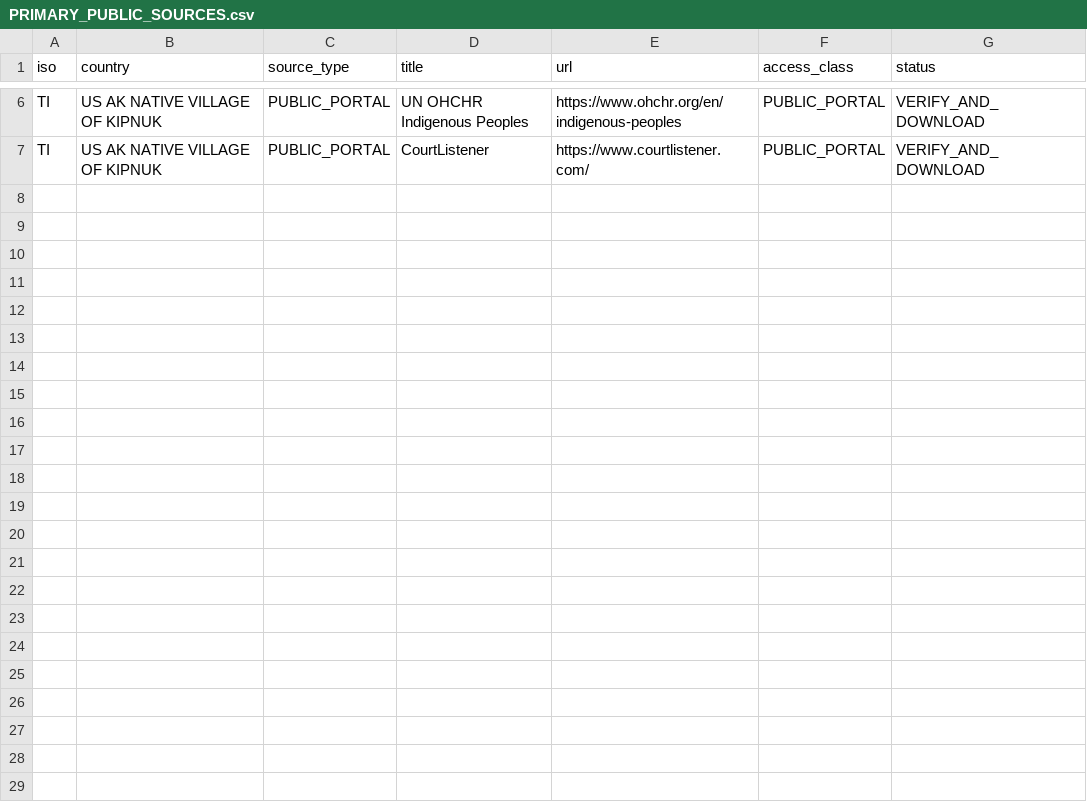
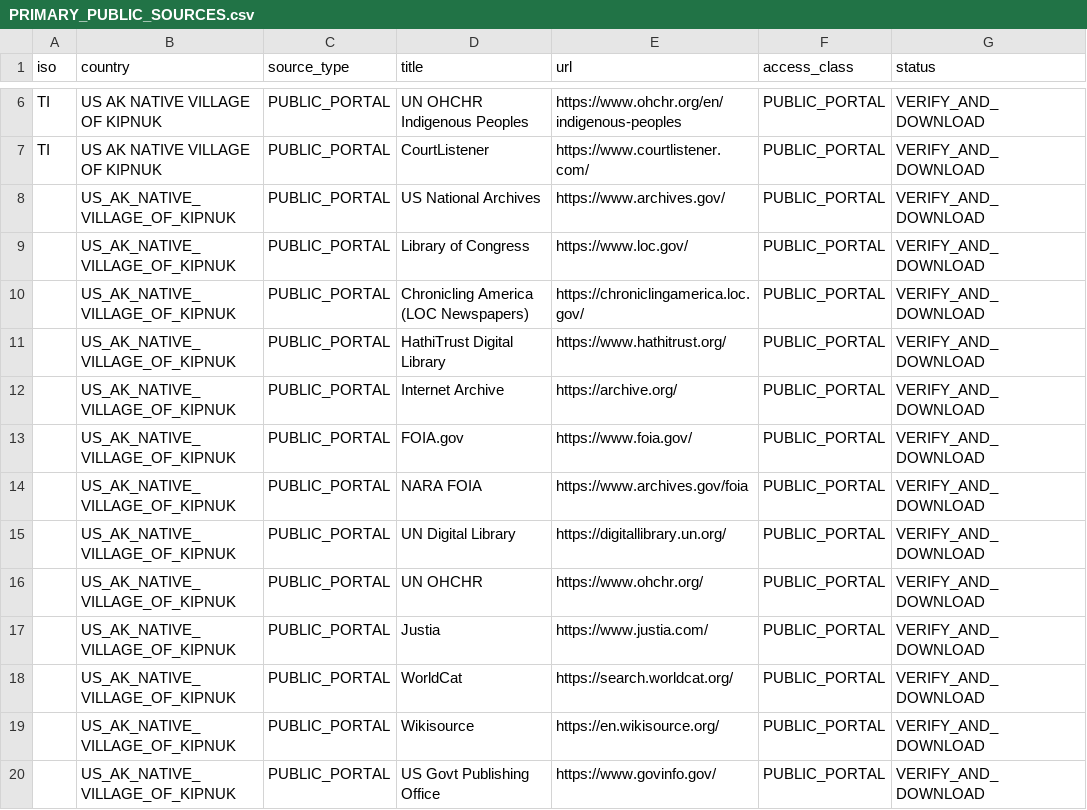
Before and after one commit to GlobalRestitutionAlliance/turtle-island-us-ak-native-village-of-kipnuk-master-litigation, a CSV file: 03_Evidentiary_Exhibits/PRIMARY_PUBLIC_SOURCES.csv, drawn as a sheet; only a part is shown, gaps mark what is left out; the diff names each change by its address in the sheet, - before the commit and + after, or states it on an @@ line.

Commit message:
Expand primary public source registries (Batch 2)

```diff
--- a/03_Evidentiary_Exhibits/PRIMARY_PUBLIC_SOURCES.csv
+++ b/03_Evidentiary_Exhibits/PRIMARY_PUBLIC_SOURCES.csv
+row 8:  | US_AK_NATIVE_VILLAGE_OF_KIPNUK | PUBLIC_PORTAL | US National Archives | https://www.archives.gov/ | PUBLIC_PORTAL | VERIFY_AND_DOWNLOAD
+row 9:  | US_AK_NATIVE_VILLAGE_OF_KIPNUK | PUBLIC_PORTAL | Library of Congress | https://www.loc.gov/ | PUBLIC_PORTAL | VERIFY_AND_DOWNLOAD
+row 10:  | US_AK_NATIVE_VILLAGE_OF_KIPNUK | PUBLIC_PORTAL | Chronicling America (LOC Newspapers) | https://chroniclingamerica.loc.gov/ | PUBLIC_PORTAL | VERIFY_AND_DOWNLOAD
+row 11:  | US_AK_NATIVE_VILLAGE_OF_KIPNUK | PUBLIC_PORTAL | HathiTrust Digital Library | https://www.hathitrust.org/ | PUBLIC_PORTAL | VERIFY_AND_DOWNLOAD
+row 12:  | US_AK_NATIVE_VILLAGE_OF_KIPNUK | PUBLIC_PORTAL | Internet Archive | https://archive.org/ | PUBLIC_PORTAL | VERIFY_AND_DOWNLOAD
+row 13:  | US_AK_NATIVE_VILLAGE_OF_KIPNUK | PUBLIC_PORTAL | FOIA.gov | https://www.foia.gov/ | PUBLIC_PORTAL | VERIFY_AND_DOWNLOAD
+row 14:  | US_AK_NATIVE_VILLAGE_OF_KIPNUK | PUBLIC_PORTAL | NARA FOIA | https://www.archives.gov/foia | PUBLIC_PORTAL | VERIFY_AND_DOWNLOAD
+row 15:  | US_AK_NATIVE_VILLAGE_OF_KIPNUK | PUBLIC_PORTAL | UN Digital Library | https://digitallibrary.un.org/ | PUBLIC_PORTAL | VERIFY_AND_DOWNLOAD
+row 16:  | US_AK_NATIVE_VILLAGE_OF_KIPNUK | PUBLIC_PORTAL | UN OHCHR | https://www.ohchr.org/ | PUBLIC_PORTAL | VERIFY_AND_DOWNLOAD
+row 17:  | US_AK_NATIVE_VILLAGE_OF_KIPNUK | PUBLIC_PORTAL | Justia | https://www.justia.com/ | PUBLIC_PORTAL | VERIFY_AND_DOWNLOAD
+row 18:  | US_AK_NATIVE_VILLAGE_OF_KIPNUK | PUBLIC_PORTAL | WorldCat | https://search.worldcat.org/ | PUBLIC_PORTAL | VERIFY_AND_DOWNLOAD
+row 19:  | US_AK_NATIVE_VILLAGE_OF_KIPNUK | PUBLIC_PORTAL | Wikisource | https://en.wikisource.org/ | PUBLIC_PORTAL | VERIFY_AND_DOWNLOAD
+row 20:  | US_AK_NATIVE_VILLAGE_OF_KIPNUK | PUBLIC_PORTAL | US Govt Publishing Office | https://www.govinfo.gov/ | PUBLIC_PORTAL | VERIFY_AND_DOWNLOAD
```
Also changed, not shown: 2 other files.
